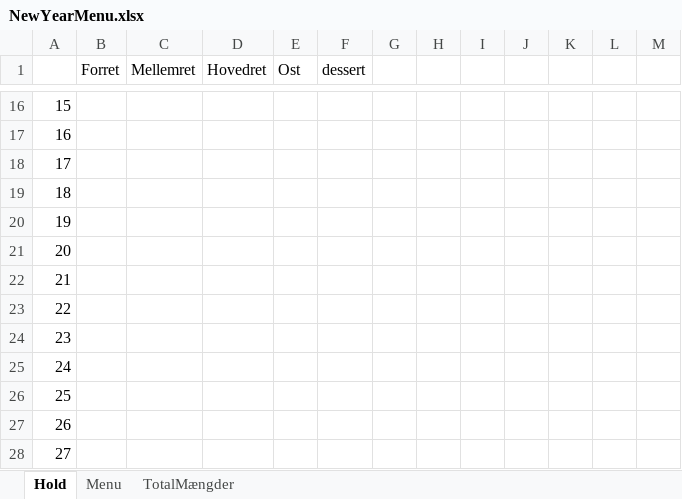
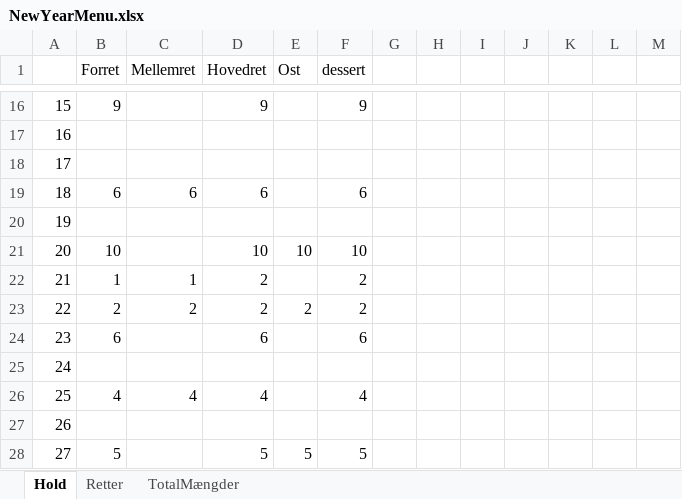
Before and after one commit to Bovinefreedo/NewYearStickers, an Excel workbook: NewYearStickers/Extraction/NewYearMenu.xlsx, sheet Hold, drawn as a sheet; only a part is shown, gaps mark what is left out; values as stored, in another font and other column widths than the file's, no borders; the diff covers the shown part only; the diff names each change by its address in the sheet, - before the commit and + after, or states it on an @@ line.

Commit message:
updatated spread sheet

```diff
--- a/NewYearStickers/Extraction/NewYearMenu.xlsx (sheet Hold)
+++ b/NewYearStickers/Extraction/NewYearMenu.xlsx (sheet Hold)
-sheet tab: Menu
+sheet tab: Retter
-B16 (Forret): (empty)
+B16 (Forret): 9
-D16 (Hovedret): (empty)
+D16 (Hovedret): 9
-F16 (dessert): (empty)
+F16 (dessert): 9
-B19 (Forret): (empty)
+B19 (Forret): 6
-C19 (Mellemret): (empty)
+C19 (Mellemret): 6
-D19 (Hovedret): (empty)
+D19 (Hovedret): 6
-F19 (dessert): (empty)
+F19 (dessert): 6
-B21 (Forret): (empty)
+B21 (Forret): 10
-D21 (Hovedret): (empty)
+D21 (Hovedret): 10
-E21 (Ost): (empty)
+E21 (Ost): 10
-F21 (dessert): (empty)
+F21 (dessert): 10
-B22 (Forret): (empty)
+B22 (Forret): 1
-C22 (Mellemret): (empty)
+C22 (Mellemret): 1
-D22:D23 (Hovedret): (empty)
+D22:D23 (Hovedret): 2
-F22:F23 (dessert): (empty)
+F22:F23 (dessert): 2
-B23 (Forret): (empty)
+B23 (Forret): 2
-C23 (Mellemret): (empty)
+C23 (Mellemret): 2
-E23 (Ost): (empty)
+E23 (Ost): 2
-B24 (Forret): (empty)
+B24 (Forret): 6
-D24 (Hovedret): (empty)
+D24 (Hovedret): 6
-F24 (dessert): (empty)
+F24 (dessert): 6
-B26 (Forret): (empty)
+B26 (Forret): 4
-C26 (Mellemret): (empty)
+C26 (Mellemret): 4
-D26 (Hovedret): (empty)
+D26 (Hovedret): 4
-F26 (dessert): (empty)
+F26 (dessert): 4
-B28 (Forret): (empty)
+B28 (Forret): 5
-D28 (Hovedret): (empty)
+D28 (Hovedret): 5
-E28 (Ost): (empty)
+E28 (Ost): 5
-F28 (dessert): (empty)
+F28 (dessert): 5
```
Also changed, not shown: 170 edited cells elsewhere in this sheet, sheet TotalMængder, sheet Retter.
